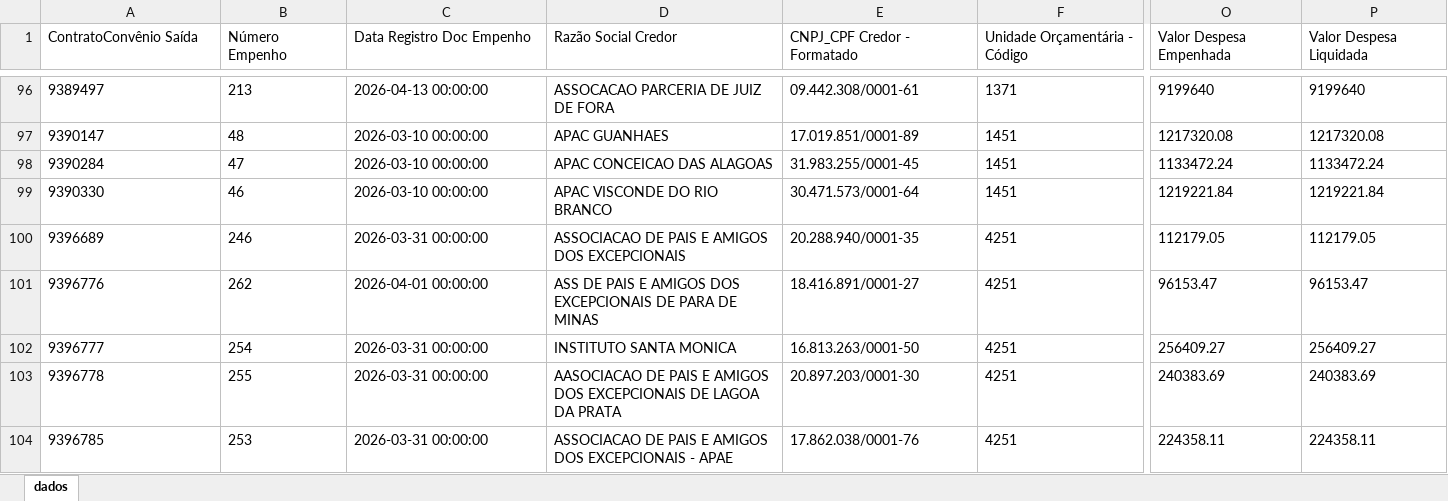
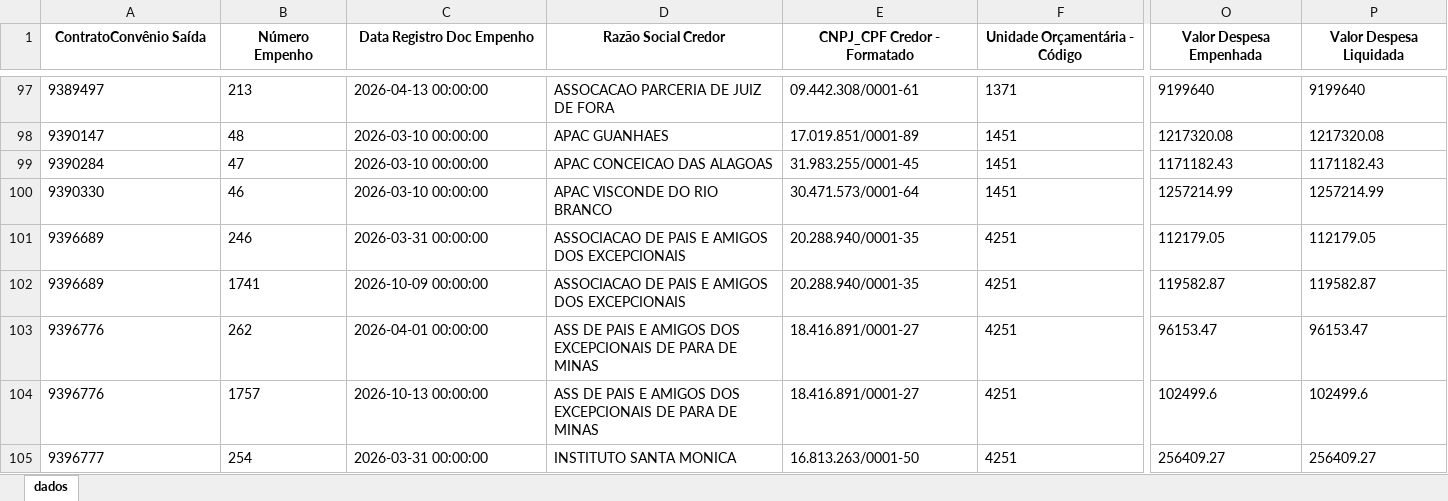
Before and after one commit to transparencia-mg/portal_convenios_saida, an Excel workbook: upload/pagamento2026.xlsx, sheet dados, drawn as a sheet; only a part is shown, gaps mark what is left out; the shorter side is filled out with more unchanged rows; values as stored, in another font and other column widths than the file's, no borders; addresses are those after the commit; rows hold the shown columns only; the diff covers the shown part only; the diff names each change by its address in the sheet, - before the commit and + after, or states it on an @@ line.

Commit message:
Atualização automática portal convênios

```diff
--- a/upload/pagamento2026.xlsx (sheet dados)
+++ b/upload/pagamento2026.xlsx (sheet dados)
@@ A1:P1 bold: off → on, alignment: left → center @@
-O99 (Valor Despesa Empenhada): 1133472.24
+O99 (Valor Despesa Empenhada): 1171182.43
-P99 (Valor Despesa Liquidada): 1133472.24
+P99 (Valor Despesa Liquidada): 1171182.43
-O100 (Valor Despesa Empenhada): 1219221.84
+O100 (Valor Despesa Empenhada): 1257214.99
-P100 (Valor Despesa Liquidada): 1219221.84
+P100 (Valor Despesa Liquidada): 1257214.99
+row 102: 9396689 | 1741 | 2026-10-09 00:00:00 | ASSOCIACAO DE PAIS E AMIGOS DOS EXCEPCIONAIS | 20.288.940/0001-35 | 4251 | 119582.87 | 119582.87
+row 104: 9396776 | 1757 | 2026-10-13 00:00:00 | ASS DE PAIS E AMIGOS DOS EXCEPCIONAIS DE PARA DE MINAS | 18.416.891/0001-27 | 4251 | 102499.6 | 102499.6
```
Also changed, not shown: 19 added rows, 61 edited cells and cell formats elsewhere in this sheet, upload/pagamento2022.xlsx, upload/pagamento2023.xlsx, 14 other files.
